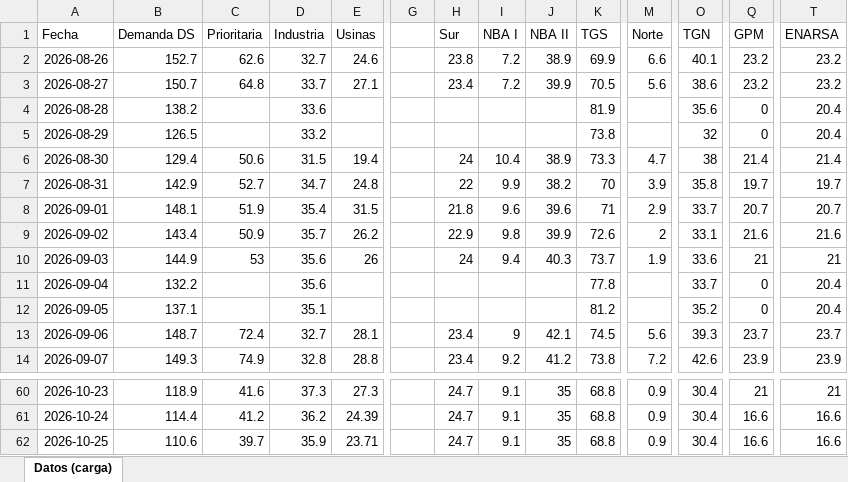
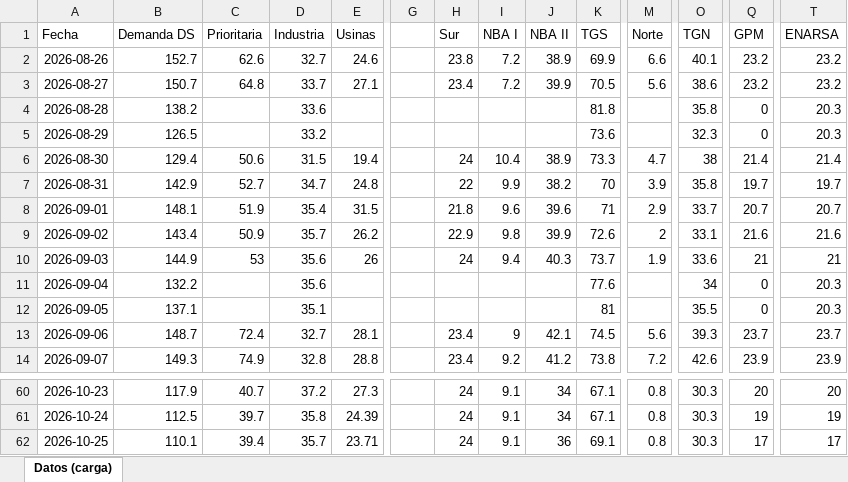
Before and after one commit to RodrigoManassero/estado-sistema-gas-rodrigo, an Excel workbook: data/carga_datos.xlsx, sheet Datos (carga), drawn as a sheet; only a part is shown, gaps mark what is left out; values as stored, in another font and other column widths than the file's, no borders; the diff covers the shown part only; the diff names each change by its address in the sheet, - before the commit and + after, or states it on an @@ line.

```diff
--- a/data/carga_datos.xlsx (sheet Datos (carga))
+++ b/data/carga_datos.xlsx (sheet Datos (carga))
-K4 (TGS): 81.9
+K4 (TGS): 81.8
-O4 (TGN): 35.6
+O4 (TGN): 35.8
-T4:T5 (ENARSA): 20.4
+T4:T5 (ENARSA): 20.3
-K5 (TGS): 73.8
+K5 (TGS): 73.6
-O5 (TGN): 32
+O5 (TGN): 32.3
-K11 (TGS): 77.8
+K11 (TGS): 77.6
-O11 (TGN): 33.7
+O11 (TGN): 34
-T11:T12 (ENARSA): 20.4
+T11:T12 (ENARSA): 20.3
-K12 (TGS): 81.2
+K12 (TGS): 81
-O12 (TGN): 35.2
+O12 (TGN): 35.5
-B60 (Demanda DS): 118.9
+B60 (Demanda DS): 117.9
-C60 (Prioritaria): 41.6
+C60 (Prioritaria): 40.7
-D60 (Industria): 37.3
+D60 (Industria): 37.2
-H60:H62 (Sur): 24.7
+H60:H62 (Sur): 24
-J60:J61 (NBA II): 35
+J60:J61 (NBA II): 34
-K60:K61 (TGS): 68.8
+K60:K61 (TGS): 67.1
-M60:M62 (Norte): 0.9
+M60:M62 (Norte): 0.8
-O60:O62 (TGN): 30.4
+O60:O62 (TGN): 30.3
-Q60 (GPM): 21
+Q60 (GPM): 20
-T60 (ENARSA): 21
+T60 (ENARSA): 20
-B61 (Demanda DS): 114.4
+B61 (Demanda DS): 112.5
-C61 (Prioritaria): 41.2
+C61 (Prioritaria): 39.7
-D61 (Industria): 36.2
+D61 (Industria): 35.8
-Q61 (GPM): 16.6
+Q61 (GPM): 19
-T61 (ENARSA): 16.6
+T61 (ENARSA): 19
-B62 (Demanda DS): 110.6
+B62 (Demanda DS): 110.1
-C62 (Prioritaria): 39.7
+C62 (Prioritaria): 39.4
-D62 (Industria): 35.9
+D62 (Industria): 35.7
-J62 (NBA II): 35
+J62 (NBA II): 36
-K62 (TGS): 68.8
+K62 (TGS): 69.1
-Q62 (GPM): 16.6
+Q62 (GPM): 17
-T62 (ENARSA): 16.6
+T62 (ENARSA): 17
```
Also changed, not shown: 38 edited cells elsewhere in this sheet, 34 other files.
